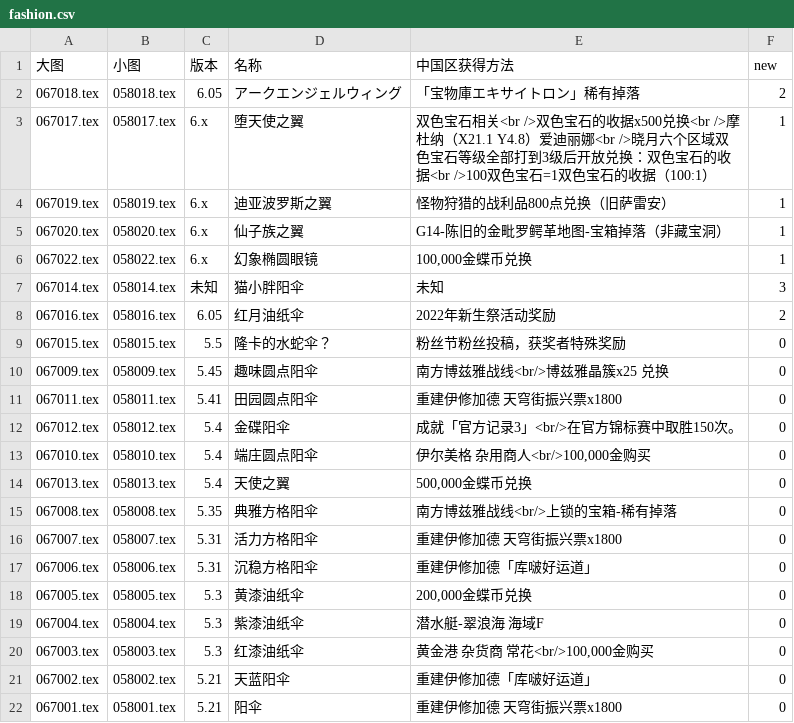
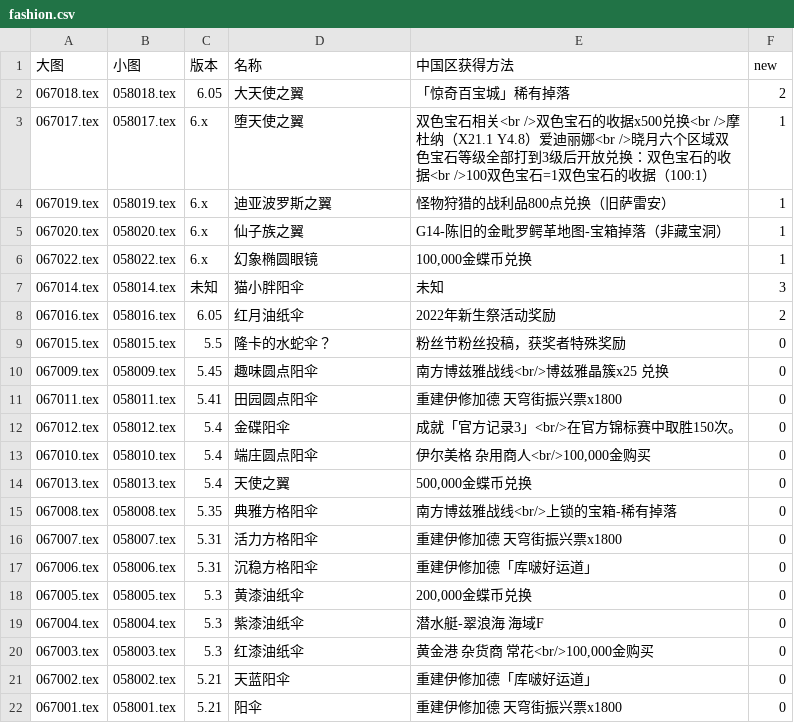
Before and after one commit to ffxiv-cn/tools.ffxiv.cn, a CSV file: lajipai/csv/fashion.csv, drawn as a sheet.

```diff
--- a/lajipai/csv/fashion.csv
+++ b/lajipai/csv/fashion.csv
@@ -1,3 +1,3 @@
 大图,小图,版本,名称,中国区获得方法,new
-067018.tex,058018.tex,6.05,アークエンジェルウィング,「宝物庫エキサイトロン」稀有掉落,2
+067018.tex,058018.tex,6.05,大天使之翼,「惊奇百宝城」稀有掉落,2
 067017.tex,058017.tex,6.x,堕天使之翼,双色宝石相关<br />双色宝石的收据x500兑换<br />摩杜纳（X21.1 Y4.8）爱迪丽娜<br />晓月六个区域双色宝石等级全部打到3级后开放兑换：双色宝石的收据<br />100双色宝石=1双色宝石的收据（100:1）,1
```
Also changed, not shown: lajipai/csv/dungeons.csv, lajipai/csv/mounts.csv, 2 other files.
